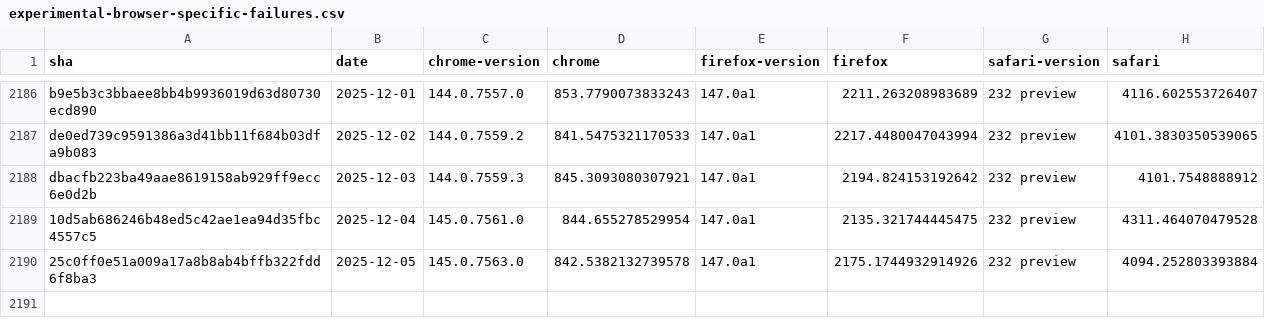
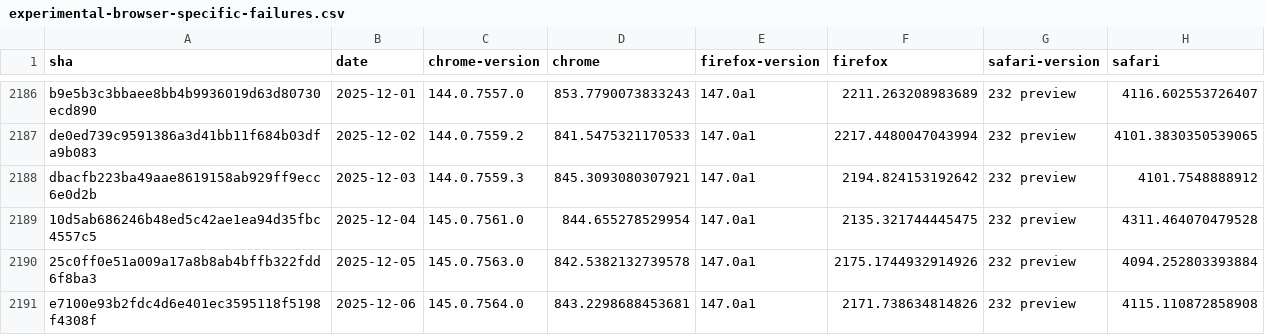
Before and after one commit to cauut121997-create/results-analysis, a CSV file: data/experimental-browser-specific-failures.csv, drawn as a sheet; only a part is shown, gaps mark what is left out.

Commit message:
Deploying to gh-pages from  @ 027e0da4ef6bd49348793cce77f75dc20381e43c 🚀

```diff
--- a/data/experimental-browser-specific-failures.csv
+++ b/data/experimental-browser-specific-failures.csv
@@ -2190 +2190,2 @@ dbacfb223ba49aae8619158ab929ff9ecc6e0d2b,2025-12-03,144.0.7559.3,845.30930803079
 25c0ff0e51a009a17a8b8ab4bffb322fdd6f8ba3,2025-12-05,145.0.7563.0,842.5382132739578,147.0a1,2175.1744932914926,232 preview,4094.252803393884
+e7100e93b2fdc4d6e401ec3595118f5198f4308f,2025-12-06,145.0.7564.0,843.2298688453681,147.0a1,2171.738634814826,232 preview,4115.110872858908
```
